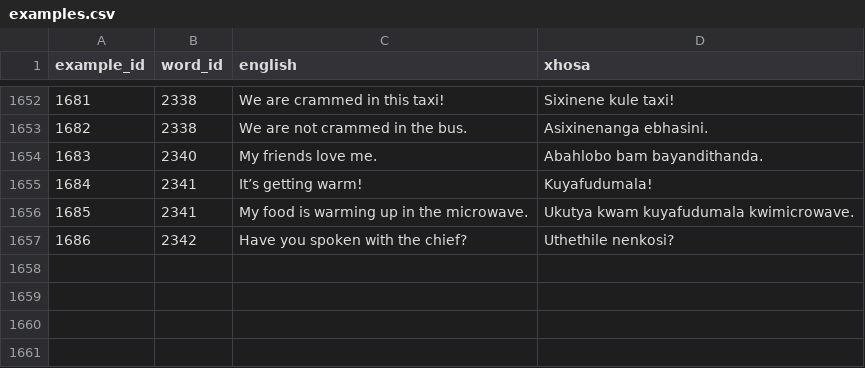
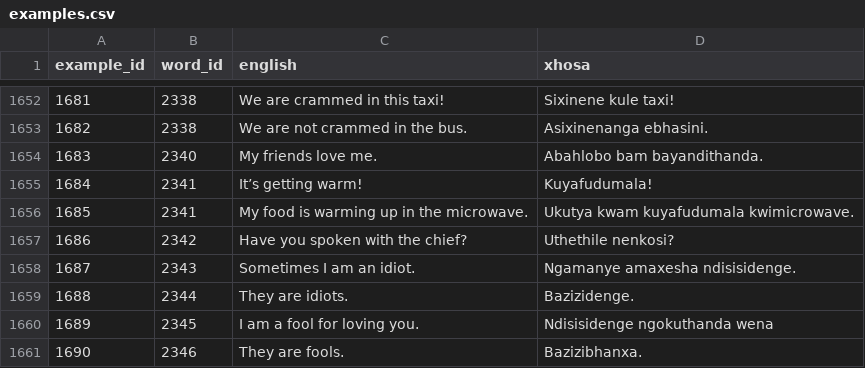
Before and after one commit to IsiXhosa-click/database, a CSV file: examples.csv, drawn as a sheet; only a part is shown, gaps mark what is left out; the diff names each change by its address in the sheet, - before the commit and + after, or states it on an @@ line.

Commit message:
Daily backup for 2026-03-20 > > on-behalf-of: @IsiXhosa-click <restiosondev@gmail.com>

```diff
--- a/examples.csv
+++ b/examples.csv
+row 1658: 1687 | 2343 | Sometimes I am an idiot. | Ngamanye amaxesha ndisisidenge.
+row 1659: 1688 | 2344 | They are idiots. | Bazizidenge.
+row 1660: 1689 | 2345 | I am a fool for loving you. | Ndisisidenge ngokuthanda wena
+row 1661: 1690 | 2346 | They are fools. | Bazizibhanxa.
```
Also changed, not shown: linked_words.csv, user_attributions.csv, 1 other file.
